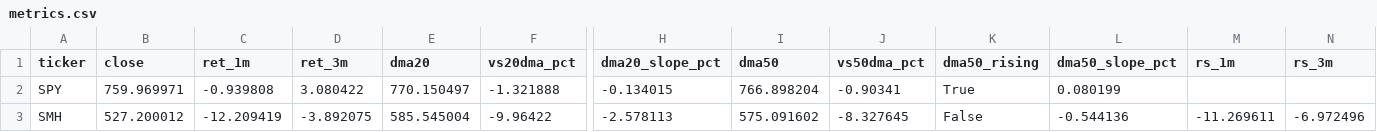
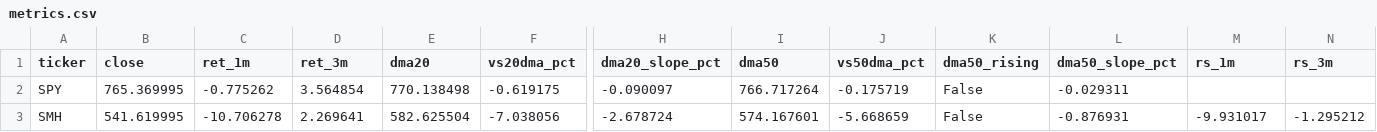
Before and after one commit to nick-l-wh/Trading-Theme-Dashboard, a CSV file: metrics.csv, drawn as a sheet; only a part is shown, gaps mark what is left out; the diff covers the shown part only; the diff names each change by its address in the sheet, - before the commit and + after, or states it on an @@ line.

```diff
--- a/metrics.csv
+++ b/metrics.csv
-B2 (close): 759.969971
+B2 (close): 765.369995
-C2 (ret_1m): -0.939808
+C2 (ret_1m): -0.775262
-D2 (ret_3m): 3.080422
+D2 (ret_3m): 3.564854
-E2 (dma20): 770.150497
+E2 (dma20): 770.138498
-F2 (vs20dma_pct): -1.321888
+F2 (vs20dma_pct): -0.619175
-H2 (dma20_slope_pct): -0.134015
+H2 (dma20_slope_pct): -0.090097
-I2 (dma50): 766.898204
+I2 (dma50): 766.717264
-J2 (vs50dma_pct): -0.90341
+J2 (vs50dma_pct): -0.175719
-K2 (dma50_rising): True
+K2 (dma50_rising): False
-L2 (dma50_slope_pct): 0.080199
+L2 (dma50_slope_pct): -0.029311
-B3 (close): 527.200012
+B3 (close): 541.619995
-C3 (ret_1m): -12.209419
+C3 (ret_1m): -10.706278
-D3 (ret_3m): -3.892075
+D3 (ret_3m): 2.269641
-E3 (dma20): 585.545004
+E3 (dma20): 582.625504
-F3 (vs20dma_pct): -9.96422
+F3 (vs20dma_pct): -7.038056
-H3 (dma20_slope_pct): -2.578113
+H3 (dma20_slope_pct): -2.678724
-I3 (dma50): 575.091602
+I3 (dma50): 574.167601
-J3 (vs50dma_pct): -8.327645
+J3 (vs50dma_pct): -5.668659
-L3 (dma50_slope_pct): -0.544136
+L3 (dma50_slope_pct): -0.876931
-M3 (rs_1m): -11.269611
+M3 (rs_1m): -9.931017
-N3 (rs_3m): -6.972496
+N3 (rs_3m): -1.295212
```
Also changed, not shown: 159 edited cells elsewhere in this file, drilldown.csv, roc_126.csv, 2 other files.
